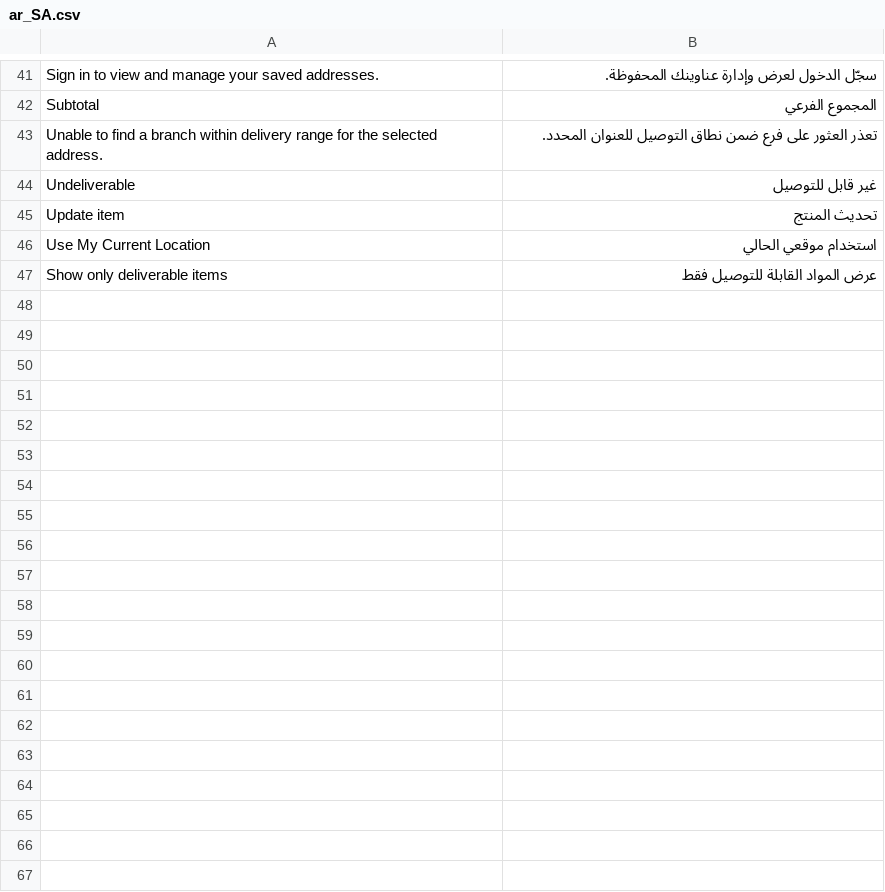
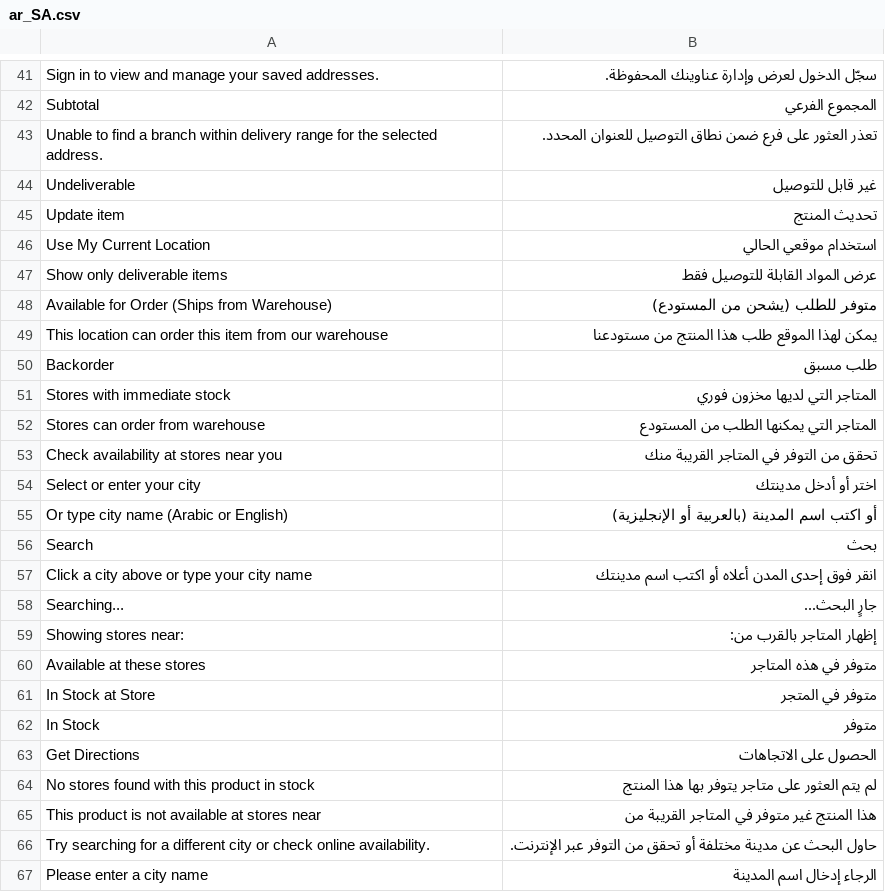
Before and after one commit to Casperitus/StockAvailability, a CSV file: i18n/ar_SA.csv, drawn as a sheet; only a part is shown, gaps mark what is left out; the diff covers the shown part only.

```diff
--- a/i18n/ar_SA.csv
+++ b/i18n/ar_SA.csv
@@ -47 +47,21 @@
 "Show only deliverable items","عرض المواد القابلة للتوصيل فقط"
+"Available for Order (Ships from Warehouse)","متوفر للطلب (يشحن من المستودع)"
+"This location can order this item from our warehouse","يمكن لهذا الموقع طلب هذا المنتج من مستودعنا"
+"Backorder","طلب مسبق"
+"Stores with immediate stock","المتاجر التي لديها مخزون فوري"
+"Stores can order from warehouse","المتاجر التي يمكنها الطلب من المستودع"
+"Check availability at stores near you","تحقق من التوفر في المتاجر القريبة منك"
+"Select or enter your city","اختر أو أدخل مدينتك"
+"Or type city name (Arabic or English)","أو اكتب اسم المدينة (بالعربية أو الإنجليزية)"
+"Search","بحث"
+"Click a city above or type your city name","انقر فوق إحدى المدن أعلاه أو اكتب اسم مدينتك"
+"Searching...","جارٍ البحث..."
+"Showing stores near:","إظهار المتاجر بالقرب من:"
+"Available at these stores","متوفر في هذه المتاجر"
+"In Stock at Store","متوفر في المتجر"
+"In Stock","متوفر"
+"Get Directions","الحصول على الاتجاهات"
+"No stores found with this product in stock","لم يتم العثور على متاجر يتوفر بها هذا المنتج"
+"This product is not available at stores near","هذا المنتج غير متوفر في المتاجر القريبة من"
+"Try searching for a different city or check online availability.","حاول البحث عن مدينة مختلفة أو تحقق من التوفر عبر الإنترنت."
+"Please enter a city name","الرجاء إدخال اسم المدينة"
```
Also changed, not shown: 18 added rows elsewhere in this file, 8 other files.
